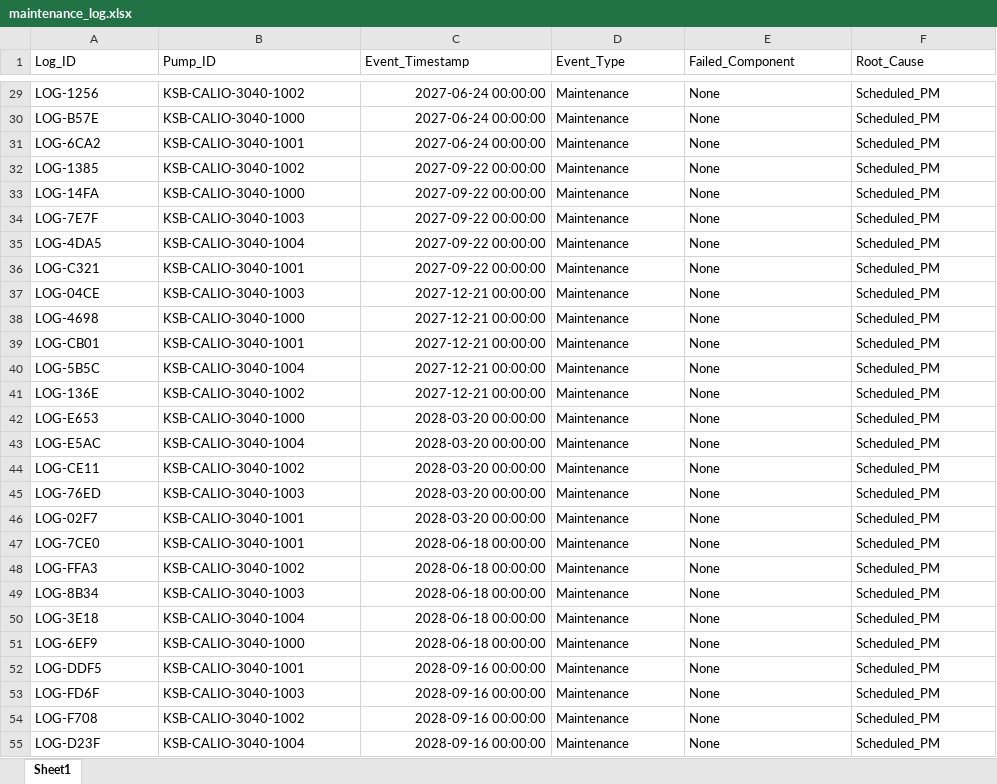
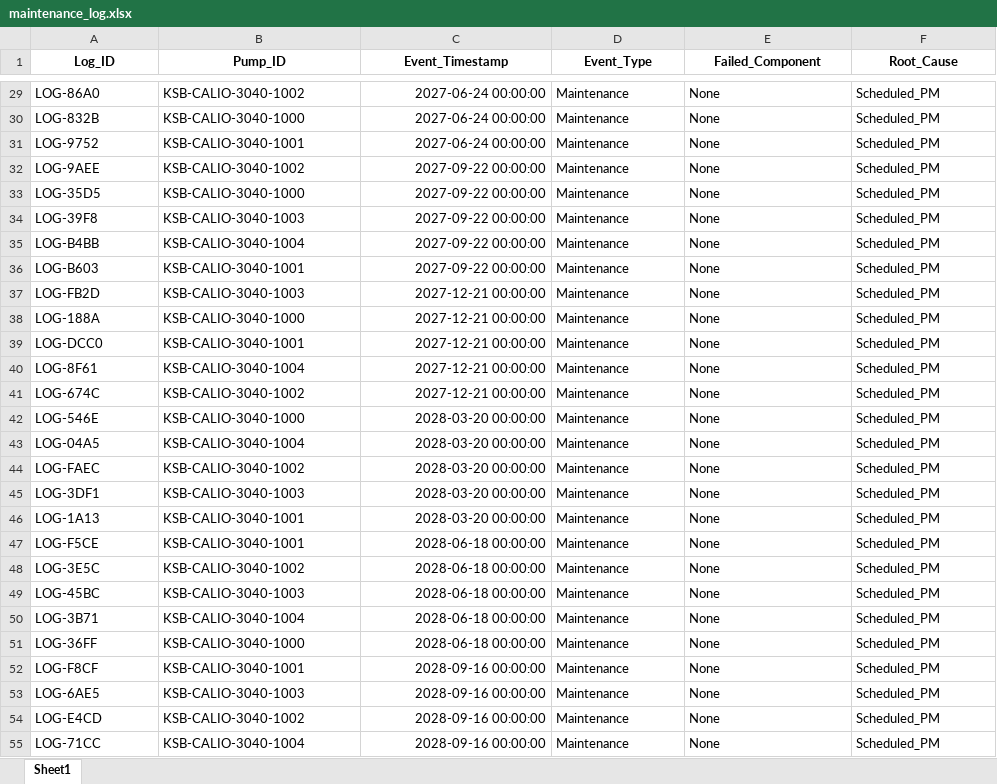
Before and after one commit to lukehspencer/agelix-consulting-project-2026, an Excel workbook: data/raw/maintenance/maintenance_log.xlsx, sheet Sheet1, drawn as a sheet; only a part is shown, gaps mark what is left out; values as stored, in another font and other column widths than the file's, no borders; the diff covers the shown part only; the diff names each change by its address in the sheet, - before the commit and + after, or states it on an @@ line.

```diff
--- a/data/raw/maintenance/maintenance_log.xlsx (sheet Sheet1)
+++ b/data/raw/maintenance/maintenance_log.xlsx (sheet Sheet1)
@@ A1:F1 bold: off → on, alignment: left → center @@
-A29 (Log_ID): LOG-1256
+A29 (Log_ID): LOG-86A0
-A30 (Log_ID): LOG-B57E
+A30 (Log_ID): LOG-832B
-A31 (Log_ID): LOG-6CA2
+A31 (Log_ID): LOG-9752
-A32 (Log_ID): LOG-1385
+A32 (Log_ID): LOG-9AEE
-A33 (Log_ID): LOG-14FA
+A33 (Log_ID): LOG-35D5
-A34 (Log_ID): LOG-7E7F
+A34 (Log_ID): LOG-39F8
-A35 (Log_ID): LOG-4DA5
+A35 (Log_ID): LOG-B4BB
-A36 (Log_ID): LOG-C321
+A36 (Log_ID): LOG-B603
-A37 (Log_ID): LOG-04CE
+A37 (Log_ID): LOG-FB2D
-A38 (Log_ID): LOG-4698
+A38 (Log_ID): LOG-188A
-A39 (Log_ID): LOG-CB01
+A39 (Log_ID): LOG-DCC0
-A40 (Log_ID): LOG-5B5C
+A40 (Log_ID): LOG-8F61
-A41 (Log_ID): LOG-136E
+A41 (Log_ID): LOG-674C
-A42 (Log_ID): LOG-E653
+A42 (Log_ID): LOG-546E
-A43 (Log_ID): LOG-E5AC
+A43 (Log_ID): LOG-04A5
-A44 (Log_ID): LOG-CE11
+A44 (Log_ID): LOG-FAEC
-A45 (Log_ID): LOG-76ED
+A45 (Log_ID): LOG-3DF1
-A46 (Log_ID): LOG-02F7
+A46 (Log_ID): LOG-1A13
-A47 (Log_ID): LOG-7CE0
+A47 (Log_ID): LOG-F5CE
-A48 (Log_ID): LOG-FFA3
+A48 (Log_ID): LOG-3E5C
-A49 (Log_ID): LOG-8B34
+A49 (Log_ID): LOG-45BC
-A50 (Log_ID): LOG-3E18
+A50 (Log_ID): LOG-3B71
-A51 (Log_ID): LOG-6EF9
+A51 (Log_ID): LOG-36FF
-A52 (Log_ID): LOG-DDF5
+A52 (Log_ID): LOG-F8CF
-A53 (Log_ID): LOG-FD6F
+A53 (Log_ID): LOG-6AE5
-A54 (Log_ID): LOG-F708
+A54 (Log_ID): LOG-E4CD
-A55 (Log_ID): LOG-D23F
+A55 (Log_ID): LOG-71CC
```
Also changed, not shown: 33 edited cells elsewhere in this sheet, data/raw/telemetry/KSB_Calio_Predictive_Maintenance_Complete.xlsx, 2 other files.
